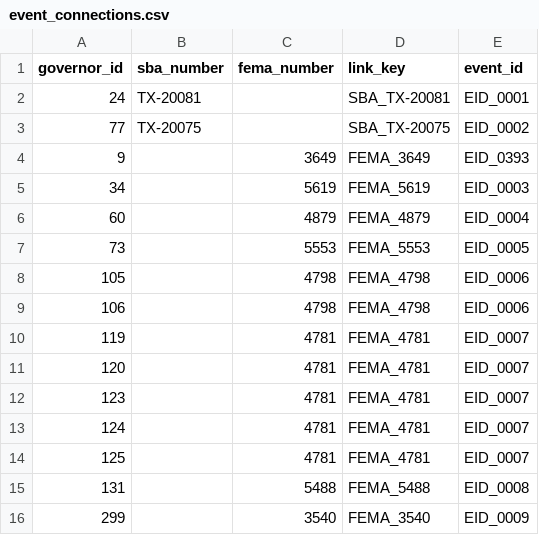
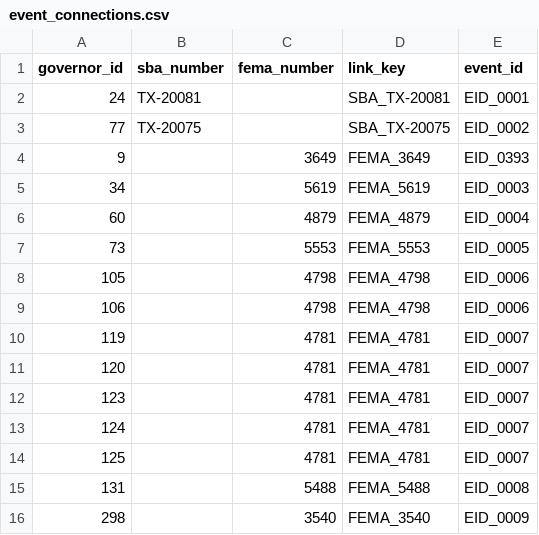
Before and after one commit to fgv23-txst/Texas_Disaster_Integration, a CSV file: output/event_connections.csv, drawn as a sheet.

```diff
--- a/output/event_connections.csv
+++ b/output/event_connections.csv
@@ -15,2 +15,2 @@ governor_id,sba_number,fema_number,link_key,event_id
 131,,5488,FEMA_5488,EID_0008
-299,,3540,FEMA_3540,EID_0009
+298,,3540,FEMA_3540,EID_0009
```
Also changed, not shown: output/event_id_registry.csv, output/fema_disasters.csv, 7 other files.
